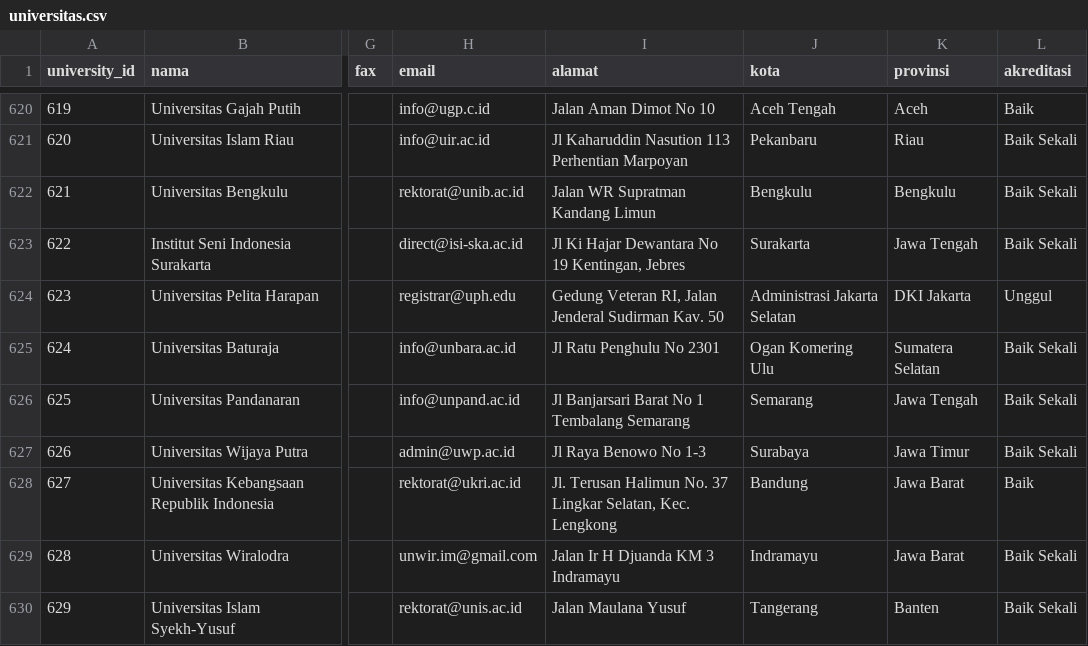
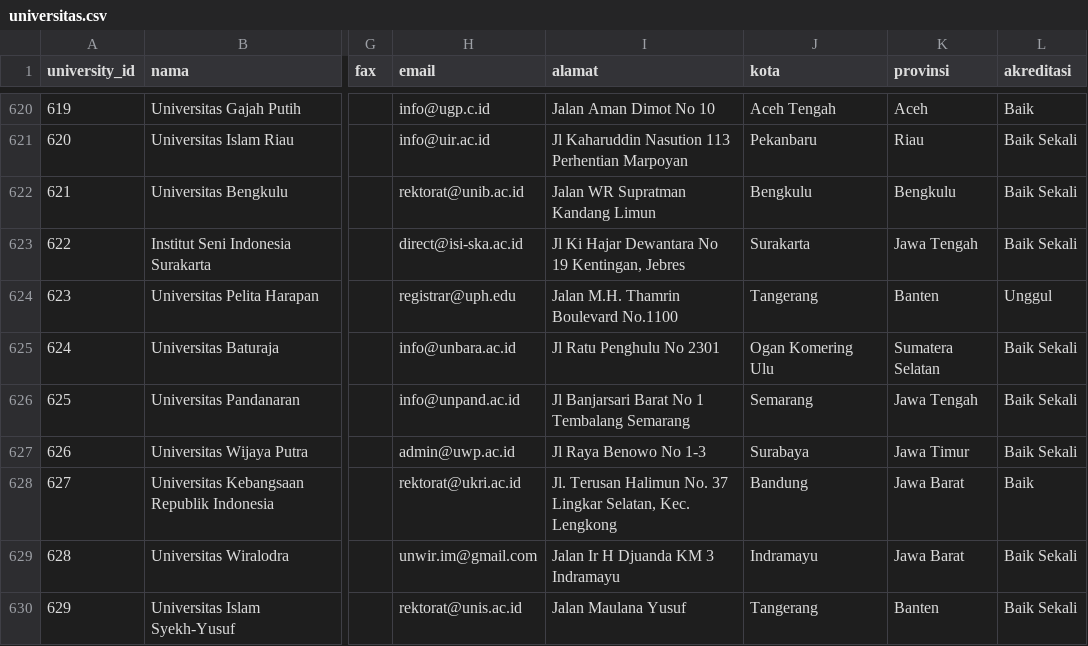
Before and after one commit to StevanRevalino/Edupath, a CSV file: server/dataset/universitas.csv, drawn as a sheet; only a part is shown, gaps mark what is left out; the diff names each change by its address in the sheet, - before the commit and + after, or states it on an @@ line.

```diff
--- a/server/dataset/universitas.csv
+++ b/server/dataset/universitas.csv
-I624 (alamat): Gedung Veteran RI, Jalan Jenderal Sudirman Kav. 50
+I624 (alamat): Jalan M.H. Thamrin Boulevard No.1100
-J624 (kota): Administrasi Jakarta Selatan
+J624 (kota): Tangerang
-K624 (provinsi): DKI Jakarta
+K624 (provinsi): Banten
```
Also changed, not shown: 10 other files.
